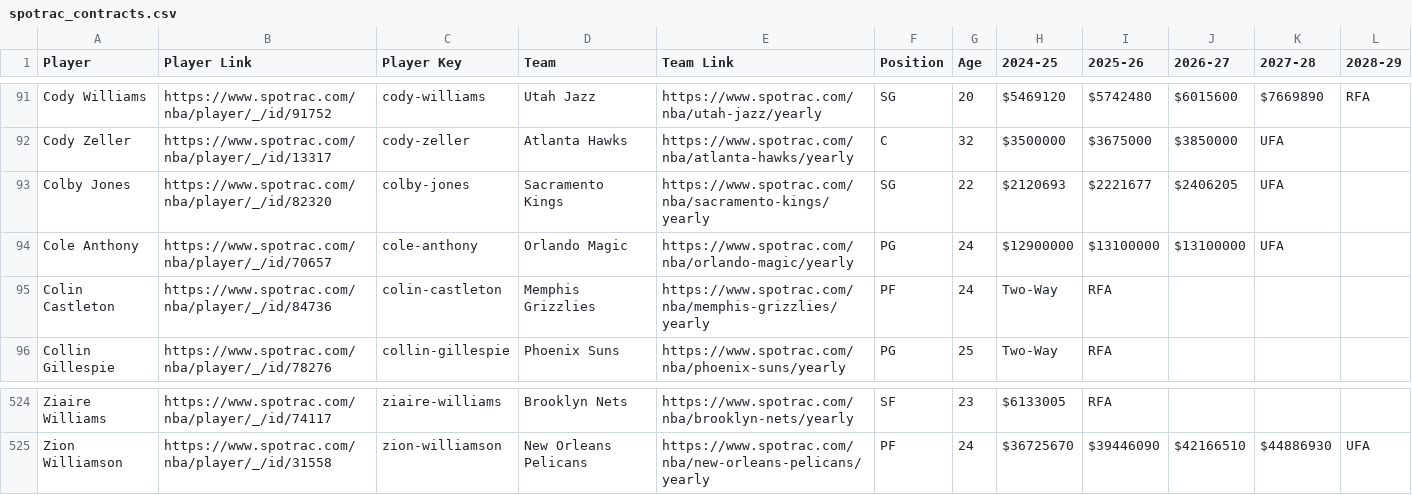
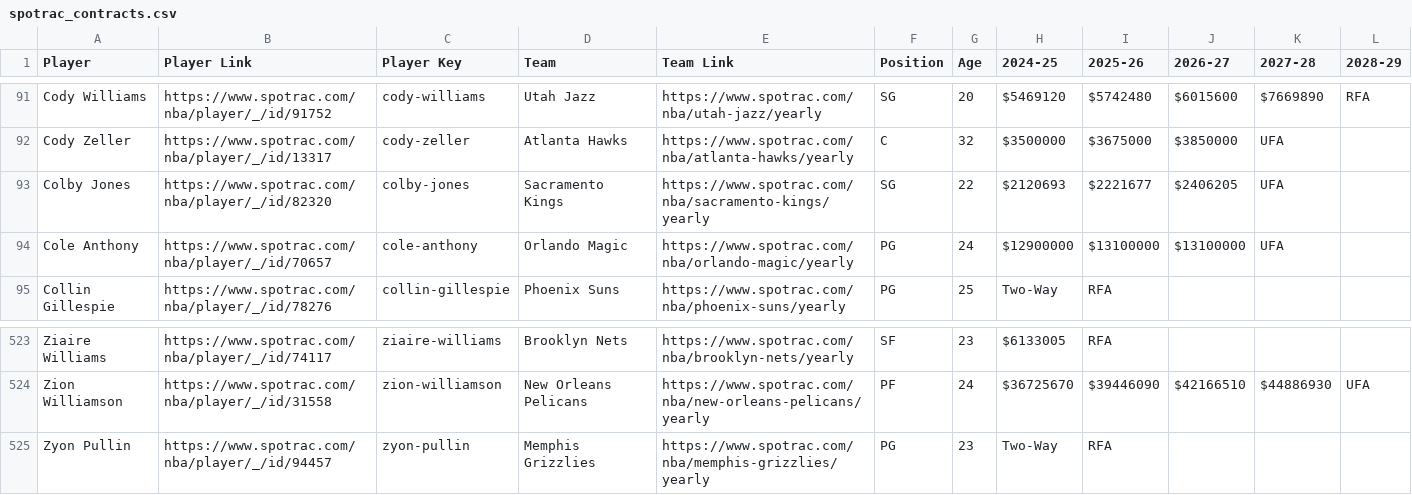
Before and after one commit to b-harr/dmcb, a CSV file: data/spotrac_contracts.csv, drawn as a sheet; only a part is shown, gaps mark what is left out; removed rows and columns are numbered as before the commit, all else as after; the diff names each change by its address in the sheet, - before the commit and + after, or states it on an @@ line.

Commit message:
Update contracts
Colin Castleton (PF)
Jan 10, 2025 - Waived by Memphis (MEM)

Zyon Pullin (PG)
Jan 10, 2025 - Signed a Two-Way contract with Memphis (MEM)

```diff
--- a/data/spotrac_contracts.csv
+++ b/data/spotrac_contracts.csv
-row 95: Colin Castleton | https://www.spotrac.com/nba/player/_/id/84736 | colin-castleton | Memphis Grizzlies | https://www.spotrac.com/nba/memphis-grizzlies/yearly | PF | 24 | Two-Way | RFA
+row 525: Zyon Pullin | https://www.spotrac.com/nba/player/_/id/94457 | zyon-pullin | Memphis Grizzlies | https://www.spotrac.com/nba/memphis-grizzlies/yearly | PG | 23 | Two-Way | RFA
```
